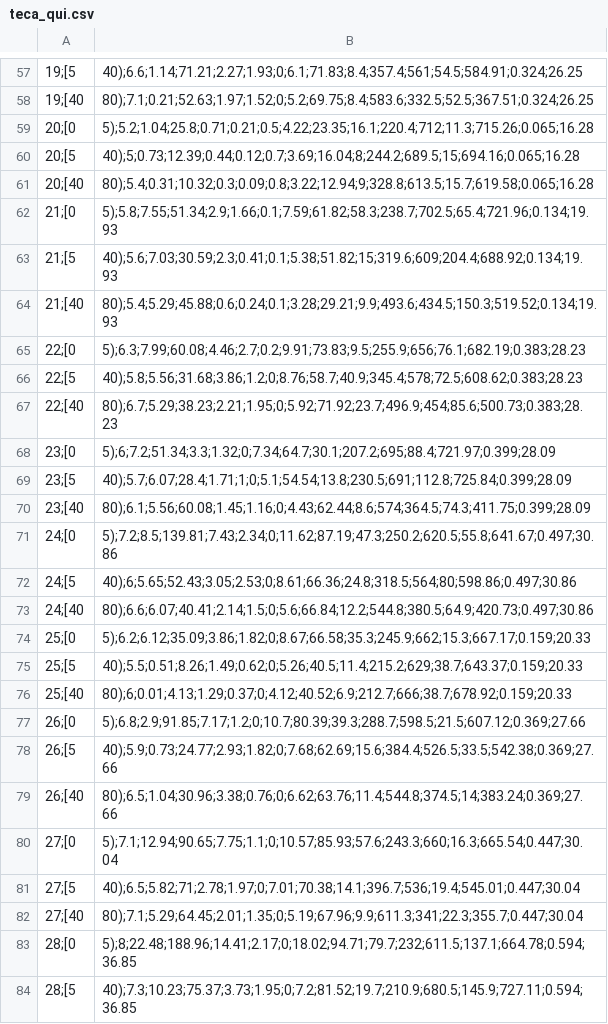
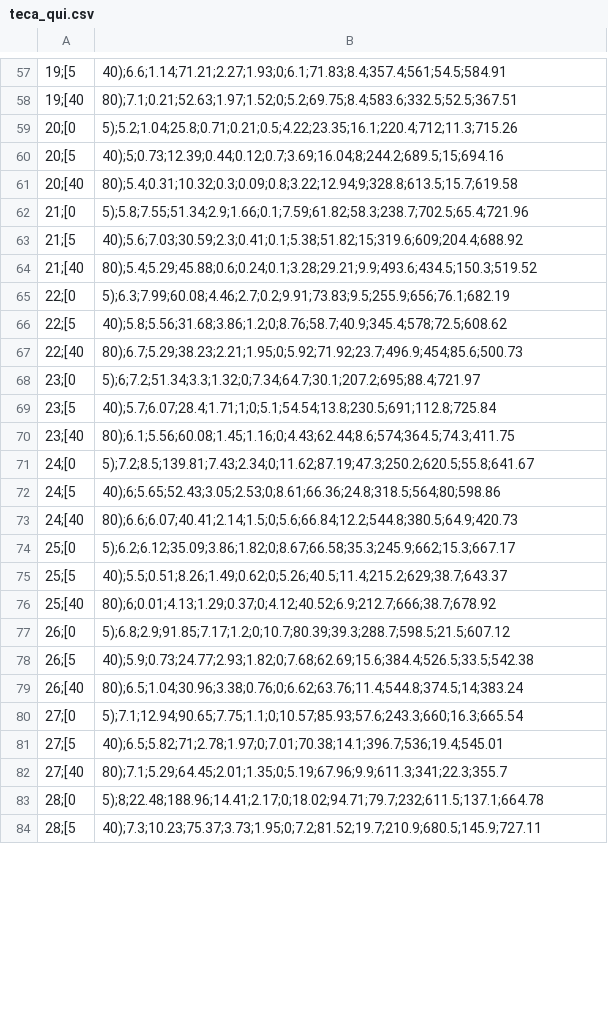
Before and after one commit to walmes/EACS, a CSV file: data-raw/teca_qui.csv, drawn as a sheet; only a part is shown, gaps mark what is left out; the diff covers the shown part only; the diff names each change by its address in the sheet, - before the commit and + after, or states it on an @@ line.

```diff
--- a/data-raw/teca_qui.csv
+++ b/data-raw/teca_qui.csv
-B57: 40);6.6;1.14;71.21;2.27;1.93;0;6.1;71.83;8.4;357.4;561;54.5;584.91;0.324;26.25
+B57: 40);6.6;1.14;71.21;2.27;1.93;0;6.1;71.83;8.4;357.4;561;54.5;584.91
-B58: 80);7.1;0.21;52.63;1.97;1.52;0;5.2;69.75;8.4;583.6;332.5;52.5;367.51;0.324;26.25
+B58: 80);7.1;0.21;52.63;1.97;1.52;0;5.2;69.75;8.4;583.6;332.5;52.5;367.51
-B59: 5);5.2;1.04;25.8;0.71;0.21;0.5;4.22;23.35;16.1;220.4;712;11.3;715.26;0.065;16.28
+B59: 5);5.2;1.04;25.8;0.71;0.21;0.5;4.22;23.35;16.1;220.4;712;11.3;715.26
-B60: 40);5;0.73;12.39;0.44;0.12;0.7;3.69;16.04;8;244.2;689.5;15;694.16;0.065;16.28
+B60: 40);5;0.73;12.39;0.44;0.12;0.7;3.69;16.04;8;244.2;689.5;15;694.16
-B61: 80);5.4;0.31;10.32;0.3;0.09;0.8;3.22;12.94;9;328.8;613.5;15.7;619.58;0.065;16.28
+B61: 80);5.4;0.31;10.32;0.3;0.09;0.8;3.22;12.94;9;328.8;613.5;15.7;619.58
-B62: 5);5.8;7.55;51.34;2.9;1.66;0.1;7.59;61.82;58.3;238.7;702.5;65.4;721.96;0.134;19.93
+B62: 5);5.8;7.55;51.34;2.9;1.66;0.1;7.59;61.82;58.3;238.7;702.5;65.4;721.96
-B63: 40);5.6;7.03;30.59;2.3;0.41;0.1;5.38;51.82;15;319.6;609;204.4;688.92;0.134;19.93
+B63: 40);5.6;7.03;30.59;2.3;0.41;0.1;5.38;51.82;15;319.6;609;204.4;688.92
-B64: 80);5.4;5.29;45.88;0.6;0.24;0.1;3.28;29.21;9.9;493.6;434.5;150.3;519.52;0.134;19.93
+B64: 80);5.4;5.29;45.88;0.6;0.24;0.1;3.28;29.21;9.9;493.6;434.5;150.3;519.52
-B65: 5);6.3;7.99;60.08;4.46;2.7;0.2;9.91;73.83;9.5;255.9;656;76.1;682.19;0.383;28.23
+B65: 5);6.3;7.99;60.08;4.46;2.7;0.2;9.91;73.83;9.5;255.9;656;76.1;682.19
-B66: 40);5.8;5.56;31.68;3.86;1.2;0;8.76;58.7;40.9;345.4;578;72.5;608.62;0.383;28.23
+B66: 40);5.8;5.56;31.68;3.86;1.2;0;8.76;58.7;40.9;345.4;578;72.5;608.62
-B67: 80);6.7;5.29;38.23;2.21;1.95;0;5.92;71.92;23.7;496.9;454;85.6;500.73;0.383;28.23
+B67: 80);6.7;5.29;38.23;2.21;1.95;0;5.92;71.92;23.7;496.9;454;85.6;500.73
-B68: 5);6;7.2;51.34;3.3;1.32;0;7.34;64.7;30.1;207.2;695;88.4;721.97;0.399;28.09
+B68: 5);6;7.2;51.34;3.3;1.32;0;7.34;64.7;30.1;207.2;695;88.4;721.97
-B69: 40);5.7;6.07;28.4;1.71;1;0;5.1;54.54;13.8;230.5;691;112.8;725.84;0.399;28.09
+B69: 40);5.7;6.07;28.4;1.71;1;0;5.1;54.54;13.8;230.5;691;112.8;725.84
-B70: 80);6.1;5.56;60.08;1.45;1.16;0;4.43;62.44;8.6;574;364.5;74.3;411.75;0.399;28.09
+B70: 80);6.1;5.56;60.08;1.45;1.16;0;4.43;62.44;8.6;574;364.5;74.3;411.75
-B71: 5);7.2;8.5;139.81;7.43;2.34;0;11.62;87.19;47.3;250.2;620.5;55.8;641.67;0.497;30.86
+B71: 5);7.2;8.5;139.81;7.43;2.34;0;11.62;87.19;47.3;250.2;620.5;55.8;641.67
-B72: 40);6;5.65;52.43;3.05;2.53;0;8.61;66.36;24.8;318.5;564;80;598.86;0.497;30.86
+B72: 40);6;5.65;52.43;3.05;2.53;0;8.61;66.36;24.8;318.5;564;80;598.86
-B73: 80);6.6;6.07;40.41;2.14;1.5;0;5.6;66.84;12.2;544.8;380.5;64.9;420.73;0.497;30.86
+B73: 80);6.6;6.07;40.41;2.14;1.5;0;5.6;66.84;12.2;544.8;380.5;64.9;420.73
-B74: 5);6.2;6.12;35.09;3.86;1.82;0;8.67;66.58;35.3;245.9;662;15.3;667.17;0.159;20.33
+B74: 5);6.2;6.12;35.09;3.86;1.82;0;8.67;66.58;35.3;245.9;662;15.3;667.17
-B75: 40);5.5;0.51;8.26;1.49;0.62;0;5.26;40.5;11.4;215.2;629;38.7;643.37;0.159;20.33
+B75: 40);5.5;0.51;8.26;1.49;0.62;0;5.26;40.5;11.4;215.2;629;38.7;643.37
-B76: 80);6;0.01;4.13;1.29;0.37;0;4.12;40.52;6.9;212.7;666;38.7;678.92;0.159;20.33
+B76: 80);6;0.01;4.13;1.29;0.37;0;4.12;40.52;6.9;212.7;666;38.7;678.92
-B77: 5);6.8;2.9;91.85;7.17;1.2;0;10.7;80.39;39.3;288.7;598.5;21.5;607.12;0.369;27.66
+B77: 5);6.8;2.9;91.85;7.17;1.2;0;10.7;80.39;39.3;288.7;598.5;21.5;607.12
-B78: 40);5.9;0.73;24.77;2.93;1.82;0;7.68;62.69;15.6;384.4;526.5;33.5;542.38;0.369;27.66
+B78: 40);5.9;0.73;24.77;2.93;1.82;0;7.68;62.69;15.6;384.4;526.5;33.5;542.38
-B79: 80);6.5;1.04;30.96;3.38;0.76;0;6.62;63.76;11.4;544.8;374.5;14;383.24;0.369;27.66
+B79: 80);6.5;1.04;30.96;3.38;0.76;0;6.62;63.76;11.4;544.8;374.5;14;383.24
-B80: 5);7.1;12.94;90.65;7.75;1.1;0;10.57;85.93;57.6;243.3;660;16.3;665.54;0.447;30.04
+B80: 5);7.1;12.94;90.65;7.75;1.1;0;10.57;85.93;57.6;243.3;660;16.3;665.54
-B81: 40);6.5;5.82;71;2.78;1.97;0;7.01;70.38;14.1;396.7;536;19.4;545.01;0.447;30.04
+B81: 40);6.5;5.82;71;2.78;1.97;0;7.01;70.38;14.1;396.7;536;19.4;545.01
-B82: 80);7.1;5.29;64.45;2.01;1.35;0;5.19;67.96;9.9;611.3;341;22.3;355.7;0.447;30.04
+B82: 80);7.1;5.29;64.45;2.01;1.35;0;5.19;67.96;9.9;611.3;341;22.3;355.7
-B83: 5);8;22.48;188.96;14.41;2.17;0;18.02;94.71;79.7;232;611.5;137.1;664.78;0.594;36.85
+B83: 5);8;22.48;188.96;14.41;2.17;0;18.02;94.71;79.7;232;611.5;137.1;664.78
-B84: 40);7.3;10.23;75.37;3.73;1.95;0;7.2;81.52;19.7;210.9;680.5;145.9;727.11;0.594;36.85
+B84: 40);7.3;10.23;75.37;3.73;1.95;0;7.2;81.52;19.7;210.9;680.5;145.9;727.11
```
Also changed, not shown: 123 edited cells elsewhere in this file, 3 other files.
